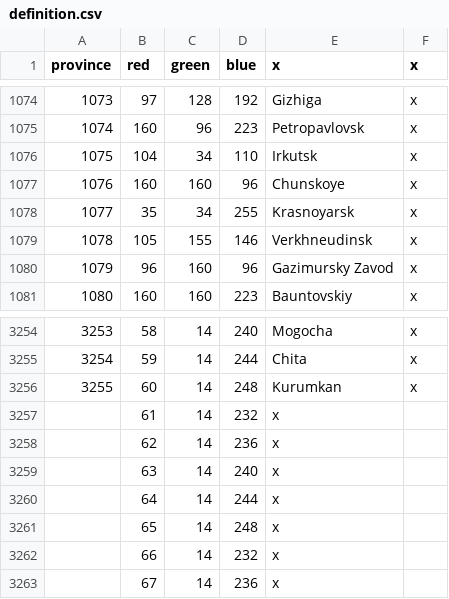
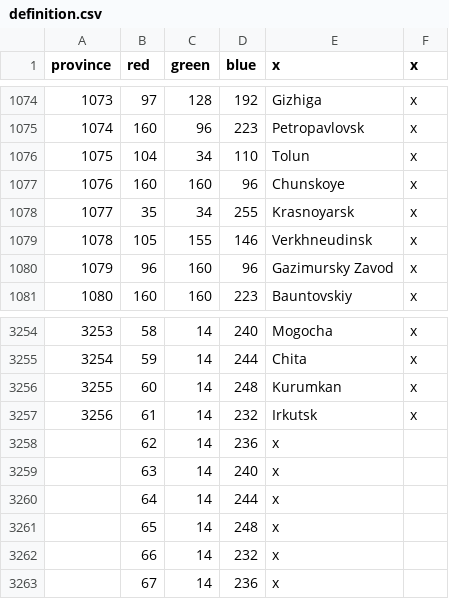
Before and after one commit to thecompanionnoob/Companion-Balance-Mod-experimental, a CSV file: CBM/map/definition.csv, drawn as a sheet; only a part is shown, gaps mark what is left out.

```diff
--- a/CBM/map/definition.csv
+++ b/CBM/map/definition.csv
@@ -1075,3 +1075,3 @@ province;red;green;blue;x;x
 1074;160;96;223;Petropavlovsk;x
-1075;104;34;110;Irkutsk;x
+1075;104;34;110;Tolun;x
 1076;160;160;96;Chunskoye;x
@@ -3256,3 +3256,3 @@ province;red;green;blue;x;x
 3255;60;14;248;Kurumkan;x
-;61;14;232;x;
+3256;61;14;232;Irkutsk;x
 ;62;14;236;x
```
Also changed, not shown: CBM/localisation/CBM_decisions.csv, CBM/localisation/CBM_other.csv, 10 other files.
